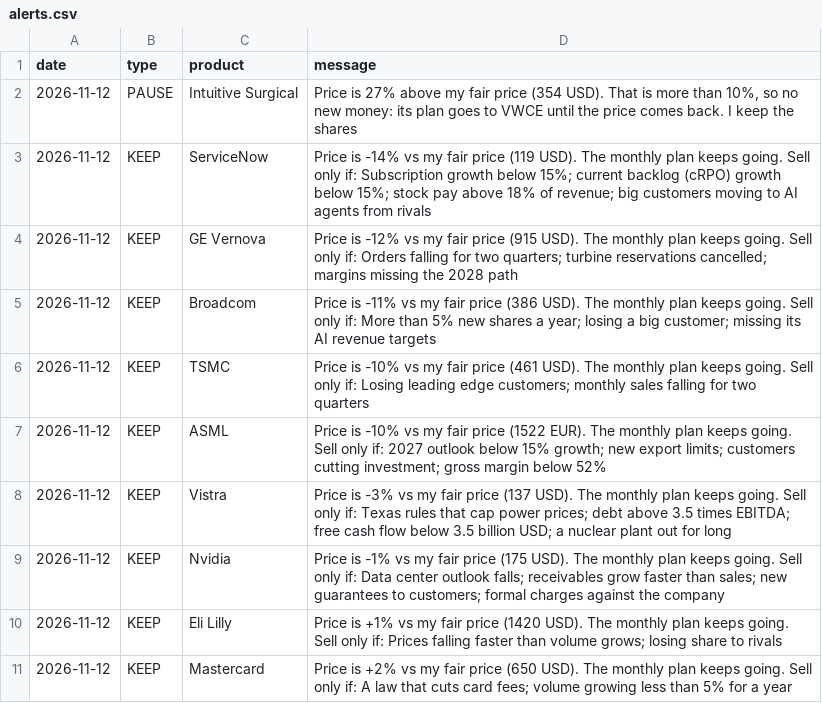
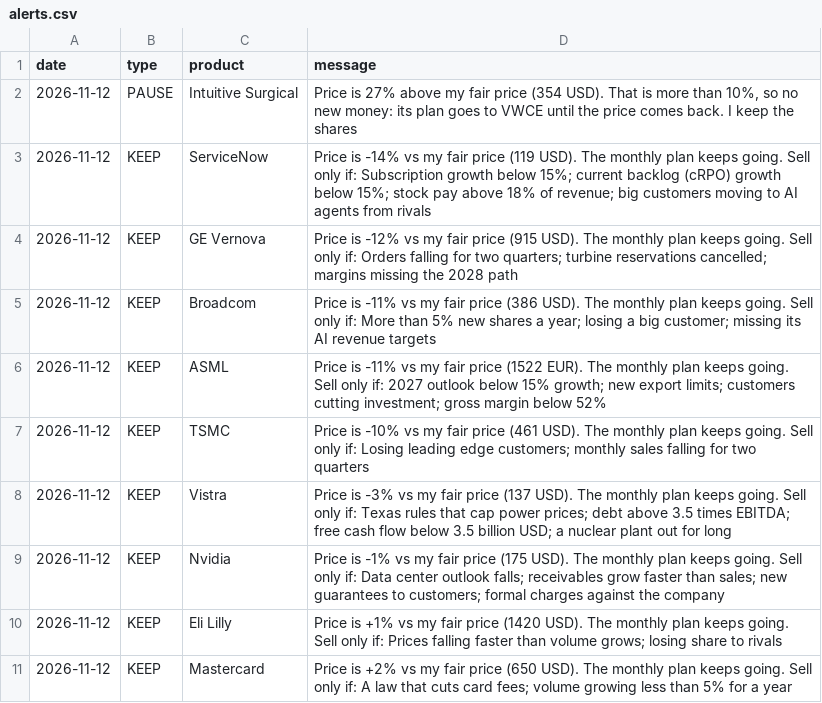
Before and after one commit to josepaulonunes/investment-lab, a CSV file: data/alerts/alerts.csv, drawn as a sheet.

```diff
--- a/data/alerts/alerts.csv
+++ b/data/alerts/alerts.csv
@@ -5,4 +5,4 @@ date,type,product,message
 2026-11-12,KEEP,Broadcom,Price is -11% vs my fair price (386 USD). The monthly plan keeps going. Sell only if: More than 5% new shares a year; losing a big customer; missing its AI revenue targets
+2026-11-12,KEEP,ASML,Price is -11% vs my fair price (1522 EUR). The monthly plan keeps going. Sell only if: 2027 outlook below 15% growth; new export limits; customers cutting investment; gross margin below 52%
 2026-11-12,KEEP,TSMC,Price is -10% vs my fair price (461 USD). The monthly plan keeps going. Sell only if: Losing leading edge customers; monthly sales falling for two quarters
-2026-11-12,KEEP,ASML,Price is -10% vs my fair price (1522 EUR). The monthly plan keeps going. Sell only if: 2027 outlook below 15% growth; new export limits; customers cutting investment; gross margin below 52%
 2026-11-12,KEEP,Vistra,Price is -3% vs my fair price (137 USD). The monthly plan keeps going. Sell only if: Texas rules that cap power prices; debt above 3.5 times EBITDA; free cash flow below 3.5 billion USD; a nuclear plant out for long
```
Also changed, not shown: data/future/fair_prices.csv, data/future/future_screen.csv, 2 other files.
